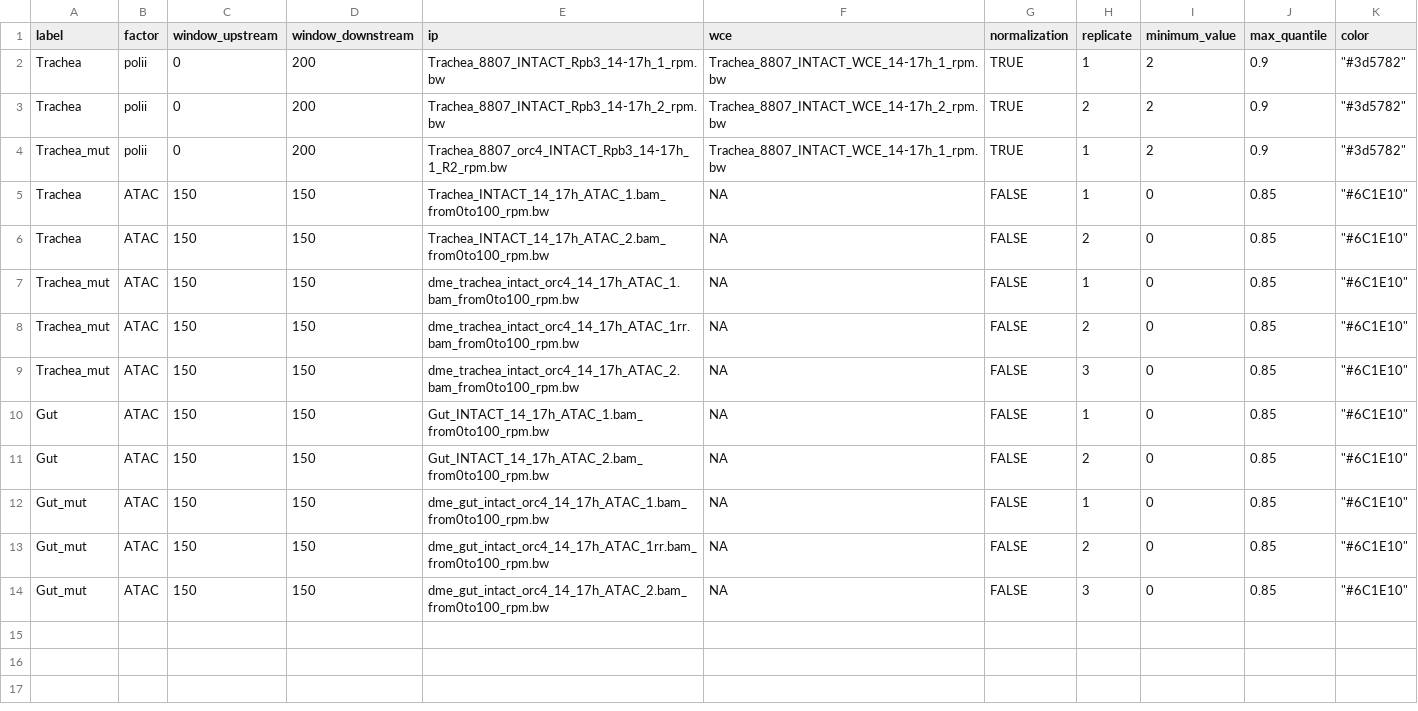
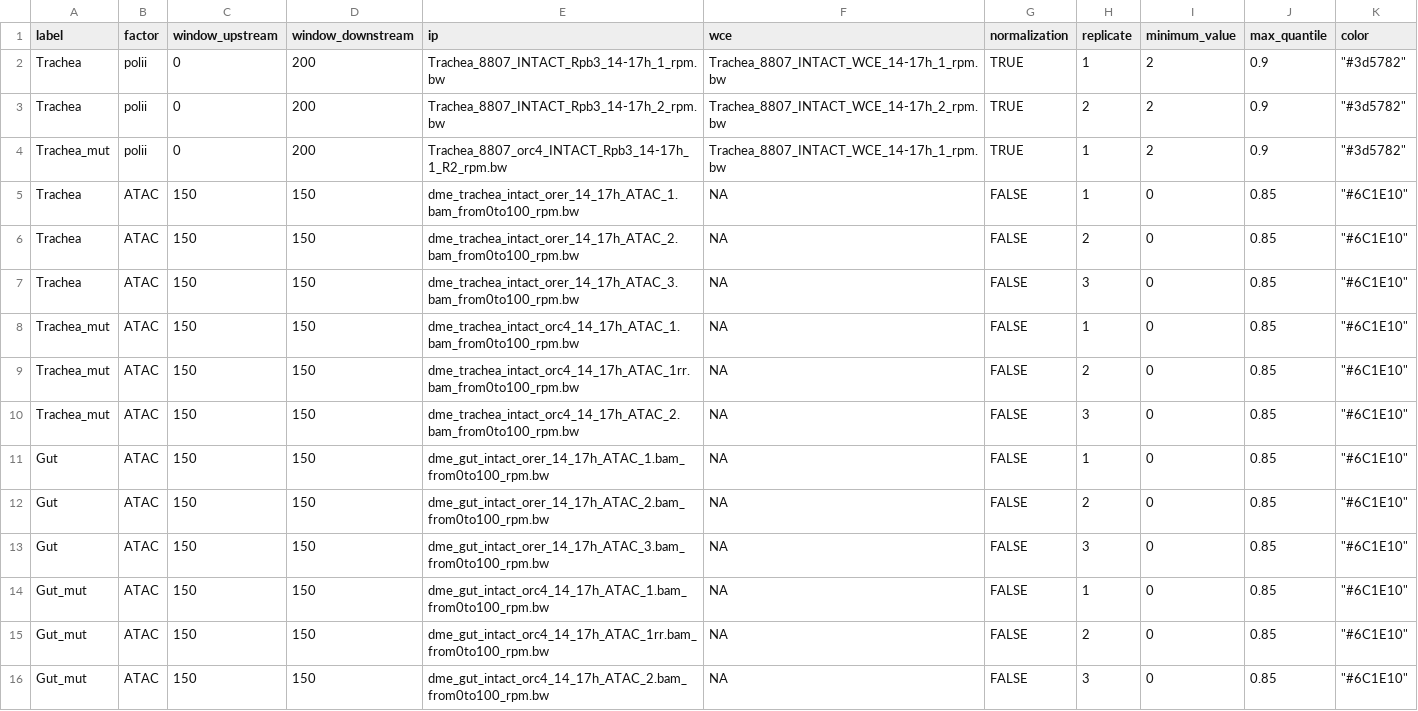
Before and after one commit to zeitlingerlab/Ramalingam_Cell_2019, a CSV file: analysis/data/figure3ef_lola_targets_polII_atac_heatmap_tissues.csv, drawn as a sheet.

```diff
--- a/analysis/data/figure3ef_lola_targets_polII_atac_heatmap_tissues.csv
+++ b/analysis/data/figure3ef_lola_targets_polII_atac_heatmap_tissues.csv
@@ -4,4 +4,5 @@ Trachea,polii,0,200,Trachea_8807_INTACT_Rpb3_14-17h_2_rpm.bw,Trachea_8807_INTACT
 Trachea_mut,polii,0,200,Trachea_8807_orc4_INTACT_Rpb3_14-17h_1_R2_rpm.bw,Trachea_8807_INTACT_WCE_14-17h_1_rpm.bw,TRUE,1,2,0.9,"""#3d5782"""
-Trachea,ATAC,150,150,Trachea_INTACT_14_17h_ATAC_1.bam_from0to100_rpm.bw,NA,FALSE,1,0,0.85,"""#6C1E10"""
-Trachea,ATAC,150,150,Trachea_INTACT_14_17h_ATAC_2.bam_from0to100_rpm.bw,NA,FALSE,2,0,0.85,"""#6C1E10"""
+Trachea,ATAC,150,150,dme_trachea_intact_orer_14_17h_ATAC_1.bam_from0to100_rpm.bw,NA,FALSE,1,0,0.85,"""#6C1E10"""
+Trachea,ATAC,150,150,dme_trachea_intact_orer_14_17h_ATAC_2.bam_from0to100_rpm.bw,NA,FALSE,2,0,0.85,"""#6C1E10"""
+Trachea,ATAC,150,150,dme_trachea_intact_orer_14_17h_ATAC_3.bam_from0to100_rpm.bw,NA,FALSE,3,0,0.85,"""#6C1E10"""
 Trachea_mut,ATAC,150,150,dme_trachea_intact_orc4_14_17h_ATAC_1.bam_from0to100_rpm.bw,NA,FALSE,1,0,0.85,"""#6C1E10"""
@@ -9,4 +10,5 @@ Trachea_mut,ATAC,150,150,dme_trachea_intact_orc4_14_17h_ATAC_1rr.bam_from0to100_
 Trachea_mut,ATAC,150,150,dme_trachea_intact_orc4_14_17h_ATAC_2.bam_from0to100_rpm.bw,NA,FALSE,3,0,0.85,"""#6C1E10"""
-Gut,ATAC,150,150,Gut_INTACT_14_17h_ATAC_1.bam_from0to100_rpm.bw,NA,FALSE,1,0,0.85,"""#6C1E10"""
-Gut,ATAC,150,150,Gut_INTACT_14_17h_ATAC_2.bam_from0to100_rpm.bw,NA,FALSE,2,0,0.85,"""#6C1E10"""
+Gut,ATAC,150,150,dme_gut_intact_orer_14_17h_ATAC_1.bam_from0to100_rpm.bw,NA,FALSE,1,0,0.85,"""#6C1E10"""
+Gut,ATAC,150,150,dme_gut_intact_orer_14_17h_ATAC_2.bam_from0to100_rpm.bw,NA,FALSE,2,0,0.85,"""#6C1E10"""
+Gut,ATAC,150,150,dme_gut_intact_orer_14_17h_ATAC_3.bam_from0to100_rpm.bw,NA,FALSE,3,0,0.85,"""#6C1E10"""
 Gut_mut,ATAC,150,150,dme_gut_intact_orc4_14_17h_ATAC_1.bam_from0to100_rpm.bw,NA,FALSE,1,0,0.85,"""#6C1E10"""
```
Also changed, not shown: analysis/data/figure1h_lola_targets_heatmap_data.csv, analysis/data/figure3fg_lola_targets_polII_atac_heatmap_tissues.csv, 18 other files.
